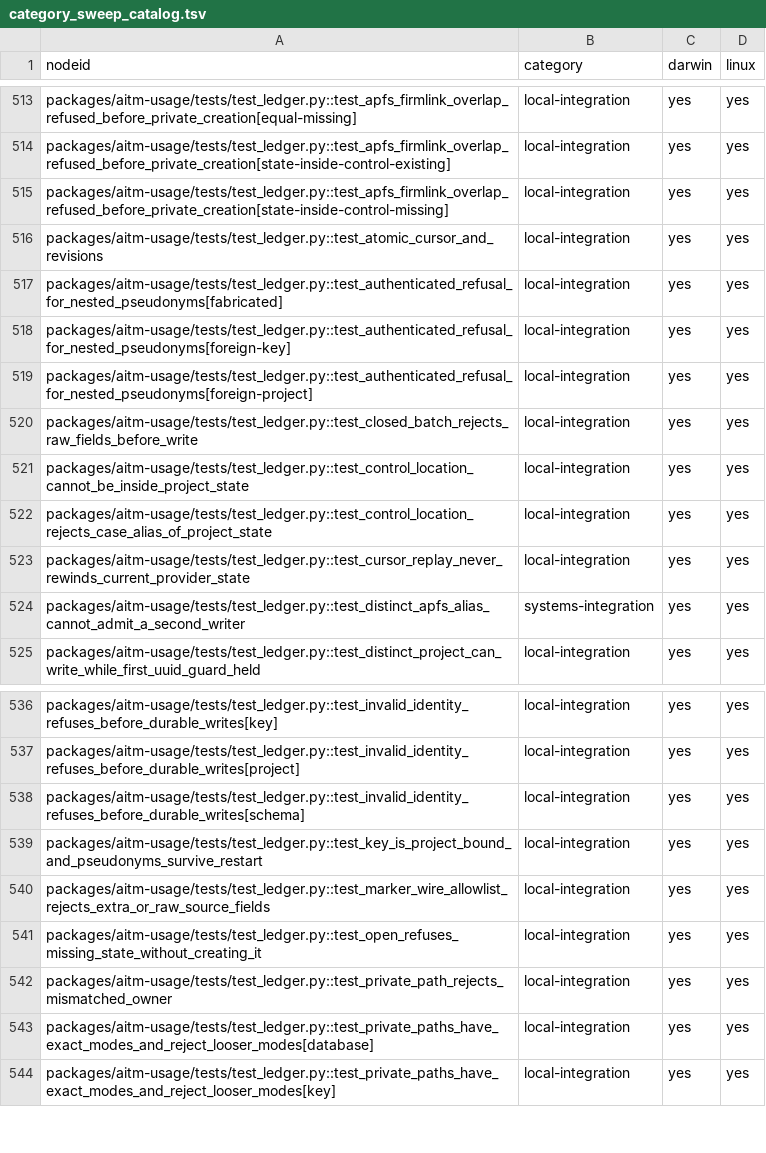
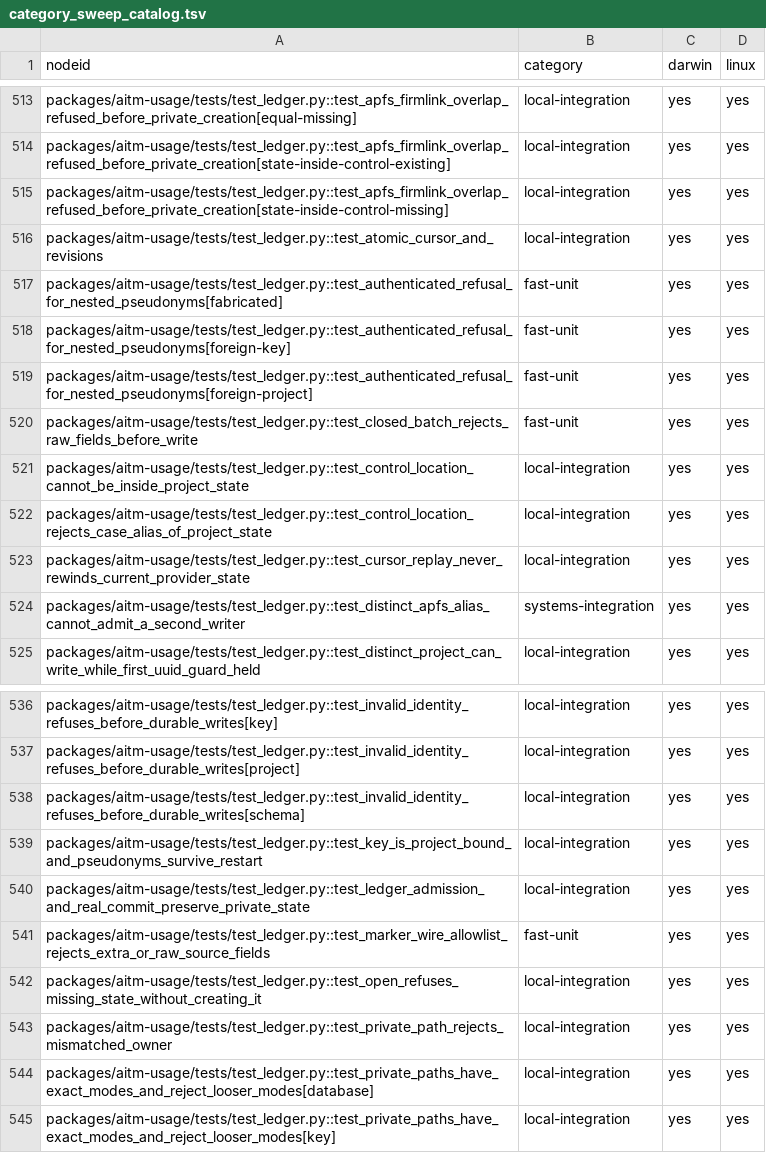
Before and after one commit to kburson/aitm, a TSV file: tools/ci/category_sweep_catalog.tsv, drawn as a sheet; only a part is shown, gaps mark what is left out.

Commit message:
Isolate ledger wire admission checks for #422

```diff
--- a/tools/ci/category_sweep_catalog.tsv
+++ b/tools/ci/category_sweep_catalog.tsv
@@ -516,6 +516,6 @@ packages/aitm-usage/tests/test_ledger.py::test_apfs_firmlink_overlap_refused_bef
 packages/aitm-usage/tests/test_ledger.py::test_atomic_cursor_and_revisions	local-integration	yes	yes
-packages/aitm-usage/tests/test_ledger.py::test_authenticated_refusal_for_nested_pseudonyms[fabricated]	local-integration	yes	yes
-packages/aitm-usage/tests/test_ledger.py::test_authenticated_refusal_for_nested_pseudonyms[foreign-key]	local-integration	yes	yes
-packages/aitm-usage/tests/test_ledger.py::test_authenticated_refusal_for_nested_pseudonyms[foreign-project]	local-integration	yes	yes
-packages/aitm-usage/tests/test_ledger.py::test_closed_batch_rejects_raw_fields_before_write	local-integration	yes	yes
+packages/aitm-usage/tests/test_ledger.py::test_authenticated_refusal_for_nested_pseudonyms[fabricated]	fast-unit	yes	yes
+packages/aitm-usage/tests/test_ledger.py::test_authenticated_refusal_for_nested_pseudonyms[foreign-key]	fast-unit	yes	yes
+packages/aitm-usage/tests/test_ledger.py::test_authenticated_refusal_for_nested_pseudonyms[foreign-project]	fast-unit	yes	yes
+packages/aitm-usage/tests/test_ledger.py::test_closed_batch_rejects_raw_fields_before_write	fast-unit	yes	yes
 packages/aitm-usage/tests/test_ledger.py::test_control_location_cannot_be_inside_project_state	local-integration	yes	yes
@@ -539,3 +539,4 @@ packages/aitm-usage/tests/test_ledger.py::test_invalid_identity_refuses_before_d
 packages/aitm-usage/tests/test_ledger.py::test_key_is_project_bound_and_pseudonyms_survive_restart	local-integration	yes	yes
-packages/aitm-usage/tests/test_ledger.py::test_marker_wire_allowlist_rejects_extra_or_raw_source_fields	local-integration	yes	yes
+packages/aitm-usage/tests/test_ledger.py::test_ledger_admission_and_real_commit_preserve_private_state	local-integration	yes	yes
+packages/aitm-usage/tests/test_ledger.py::test_marker_wire_allowlist_rejects_extra_or_raw_source_fields	fast-unit	yes	yes
 packages/aitm-usage/tests/test_ledger.py::test_open_refuses_missing_state_without_creating_it	local-integration	yes	yes
```
Also changed, not shown: 3 other files.
